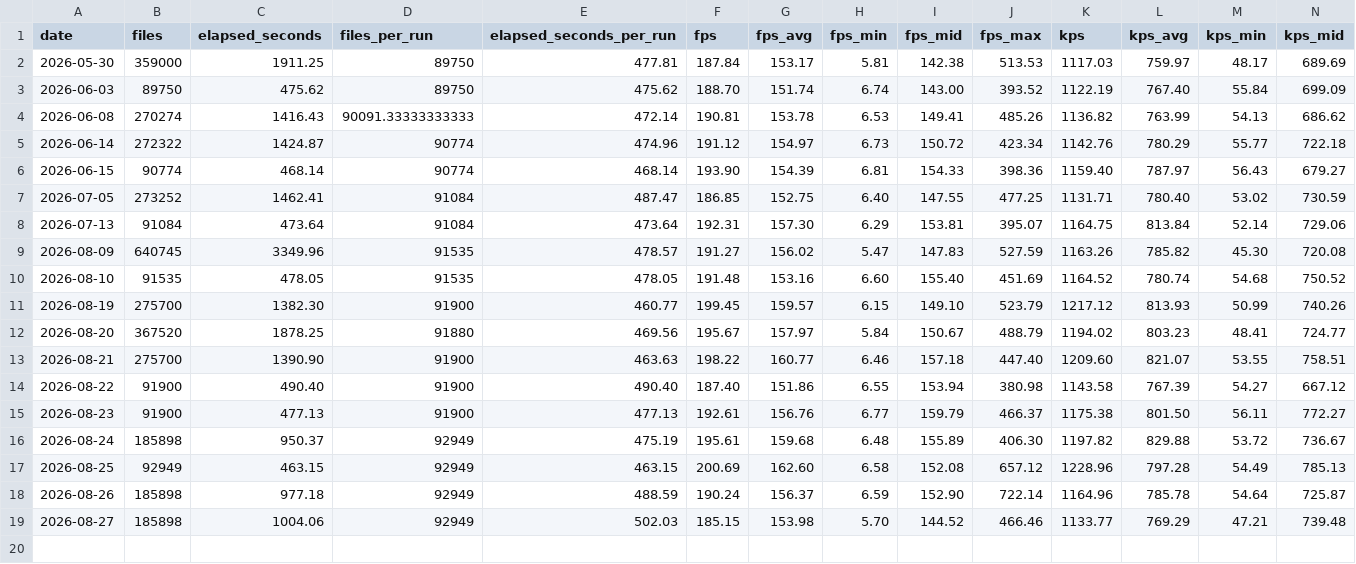
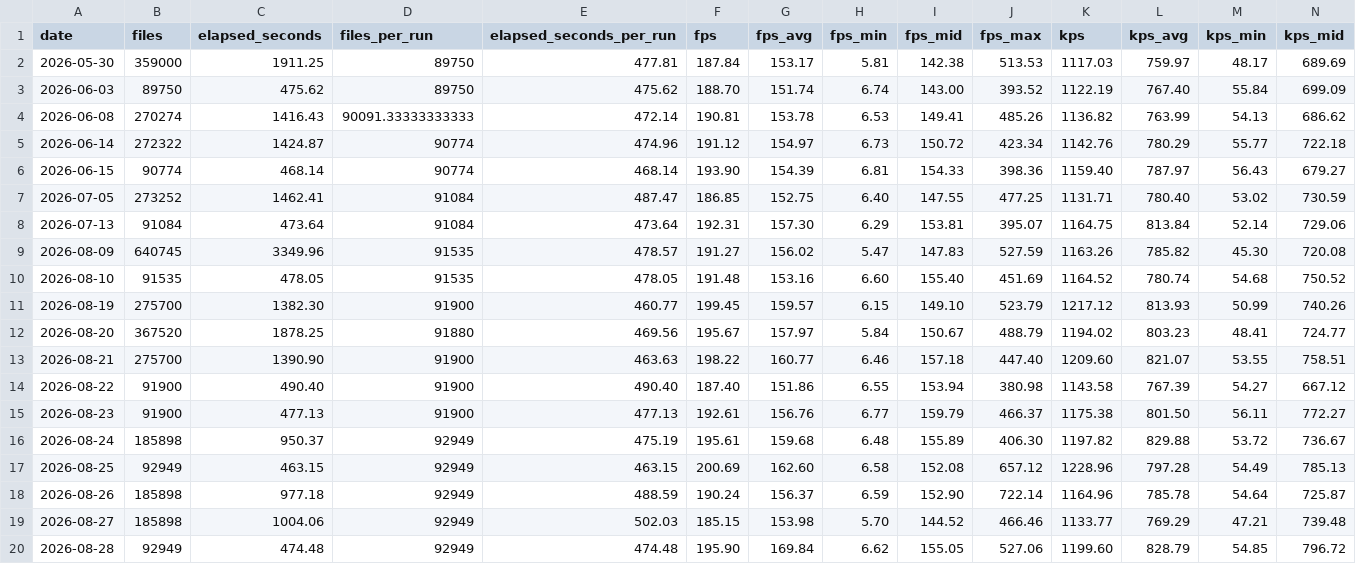
Before and after one commit to streetsidesoftware/cspell, a CSV file: static/daily-stats.csv, drawn as a sheet; only a part is shown; rows hold the shown columns only; the diff names each change by its address in the sheet, - before the commit and + after, or states it on an @@ line.

```diff
--- a/static/daily-stats.csv
+++ b/static/daily-stats.csv
+row 20: 2026-08-28 | 92949 | 474.48 | 92949 | 474.48 | 195.90 | 169.84 | 6.62 | 155.05 | 527.06 | 1199.60 | 828.79 | 54.85 | 796.72
```
Also changed, not shown: 2 other files.
